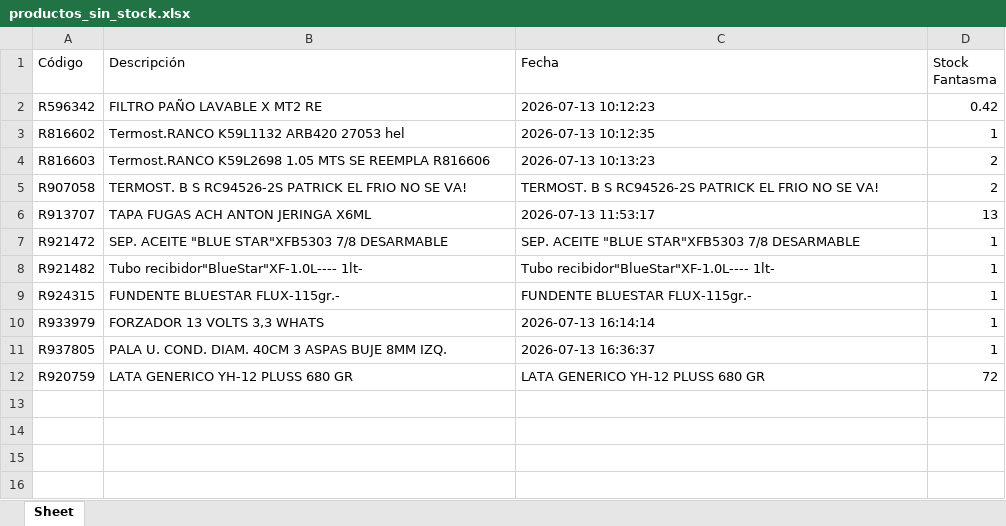
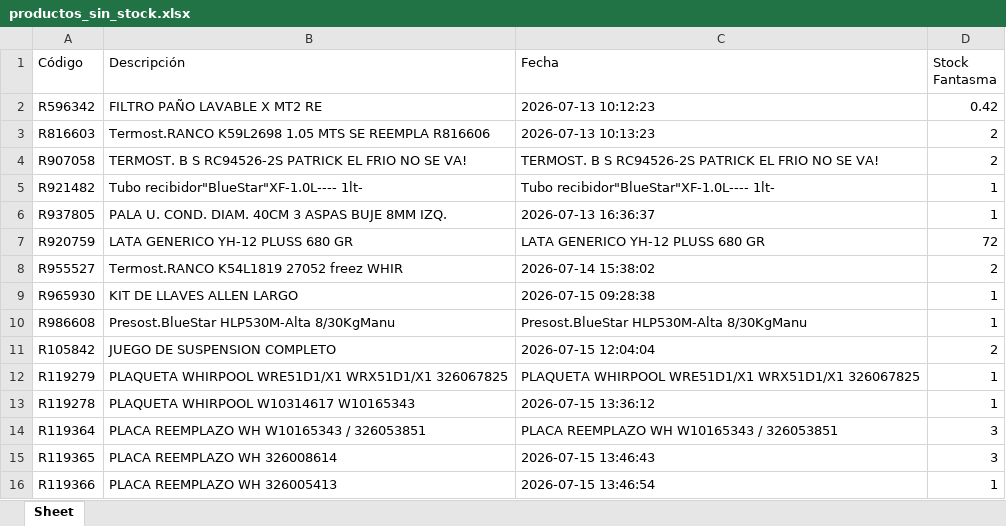
Before and after one commit to kevirui/ecommerce-photo-publisher, an Excel workbook: Backend/productos_sin_stock.xlsx, sheet Sheet, drawn as a sheet; values as stored, in another font and other column widths than the file's, no borders; removed rows and columns are numbered as before the commit, all else as after; the diff names each change by its address in the sheet, - before the commit and + after, or states it on an @@ line.

```diff
--- a/Backend/productos_sin_stock.xlsx (sheet Sheet)
+++ b/Backend/productos_sin_stock.xlsx (sheet Sheet)
-row 3: R816602 | Termost.RANCO K59L1132 ARB420 27053 hel | 2026-07-13 10:12:35 | 1
-row 6: R913707 | TAPA FUGAS ACH ANTON JERINGA X6ML | 2026-07-13 11:53:17 | 13
-row 7: R921472 | SEP. ACEITE "BLUE STAR"XFB5303 7/8 DESARMABLE | SEP. ACEITE "BLUE STAR"XFB5303 7/8 DESARMABLE | 1
-row 9: R924315 | FUNDENTE BLUESTAR FLUX-115gr.- | FUNDENTE BLUESTAR FLUX-115gr.- | 1
-row 10: R933979 | FORZADOR 13 VOLTS 3,3 WHATS | 2026-07-13 16:14:14 | 1
+row 8: R955527 | Termost.RANCO K54L1819 27052 freez WHIR | 2026-07-14 15:38:02 | 2
+row 9: R965930 | KIT DE LLAVES ALLEN LARGO | 2026-07-15 09:28:38 | 1
+row 10: R986608 | Presost.BlueStar HLP530M-Alta 8/30KgManu | Presost.BlueStar HLP530M-Alta 8/30KgManu | 1
+row 11: R105842 | JUEGO DE SUSPENSION COMPLETO | 2026-07-15 12:04:04 | 2
+row 12: R119279 | PLAQUETA WHIRPOOL WRE51D1/X1 WRX51D1/X1 326067825 | PLAQUETA WHIRPOOL WRE51D1/X1 WRX51D1/X1 326067825 | 1
+row 13: R119278 | PLAQUETA WHIRPOOL W10314617 W10165343 | 2026-07-15 13:36:12 | 1
+row 14: R119364 | PLACA REEMPLAZO WH W10165343 / 326053851 | PLACA REEMPLAZO WH W10165343 / 326053851 | 3
+row 15: R119365 | PLACA REEMPLAZO WH 326008614 | 2026-07-15 13:46:43 | 3
+row 16: R119366 | PLACA REEMPLAZO WH 326005413 | 2026-07-15 13:46:54 | 1
```
Also changed, not shown: 6 other files.
